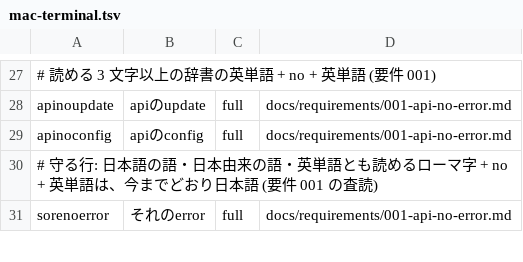
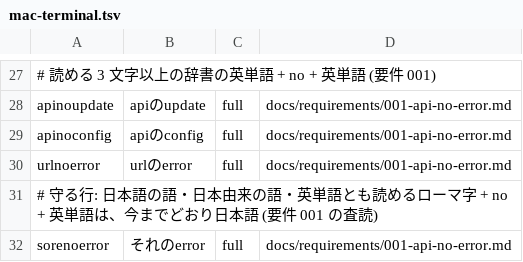
Before and after one commit to whitewater-png/Meltype-for-Mac, a TSV file: eval/cases/mac-terminal.tsv, drawn as a sheet; only a part is shown, gaps mark what is left out.

```diff
--- a/eval/cases/mac-terminal.tsv
+++ b/eval/cases/mac-terminal.tsv
@@ -29,2 +29,3 @@ apinoupdate	apiのupdate	full	docs/requirements/001-api-no-error.md
 apinoconfig	apiのconfig	full	docs/requirements/001-api-no-error.md
+urlnoerror	urlのerror	full	docs/requirements/001-api-no-error.md
 # 守る行: 日本語の語・日本由来の語・英単語とも読めるローマ字 + no + 英単語は、今までどおり日本語 (要件 001 の査読)
```
